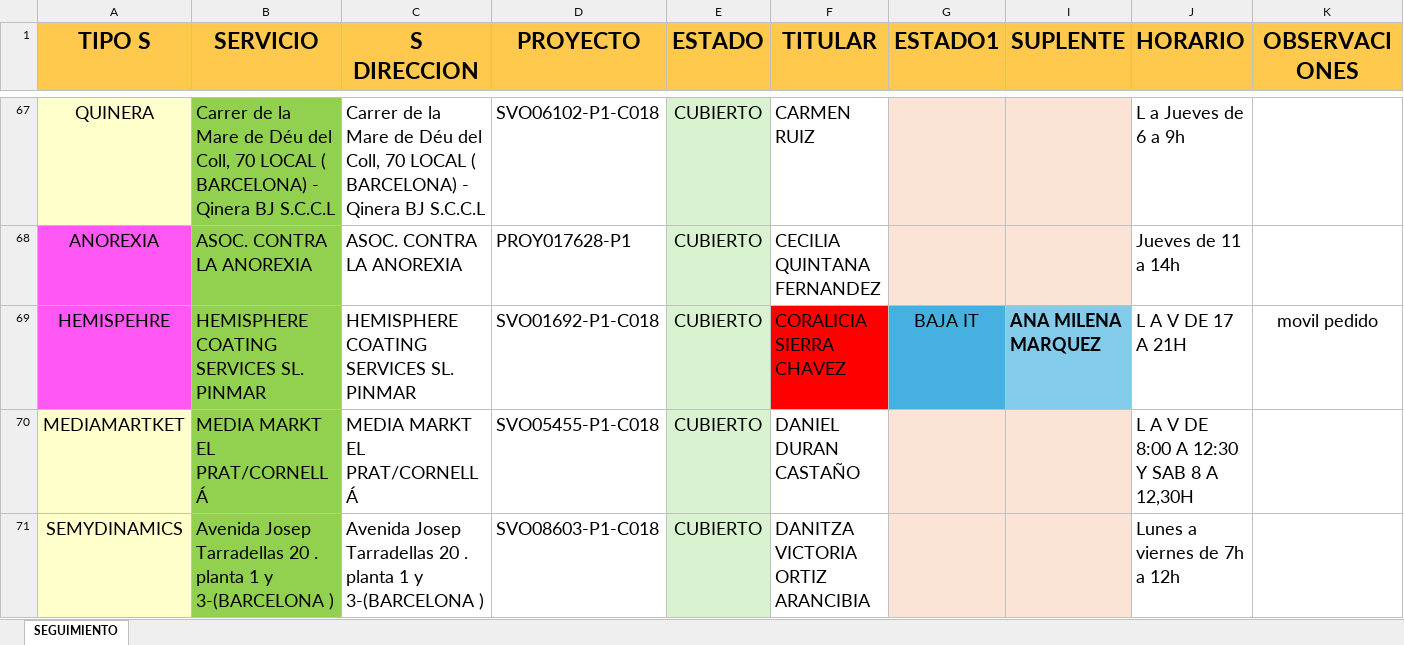
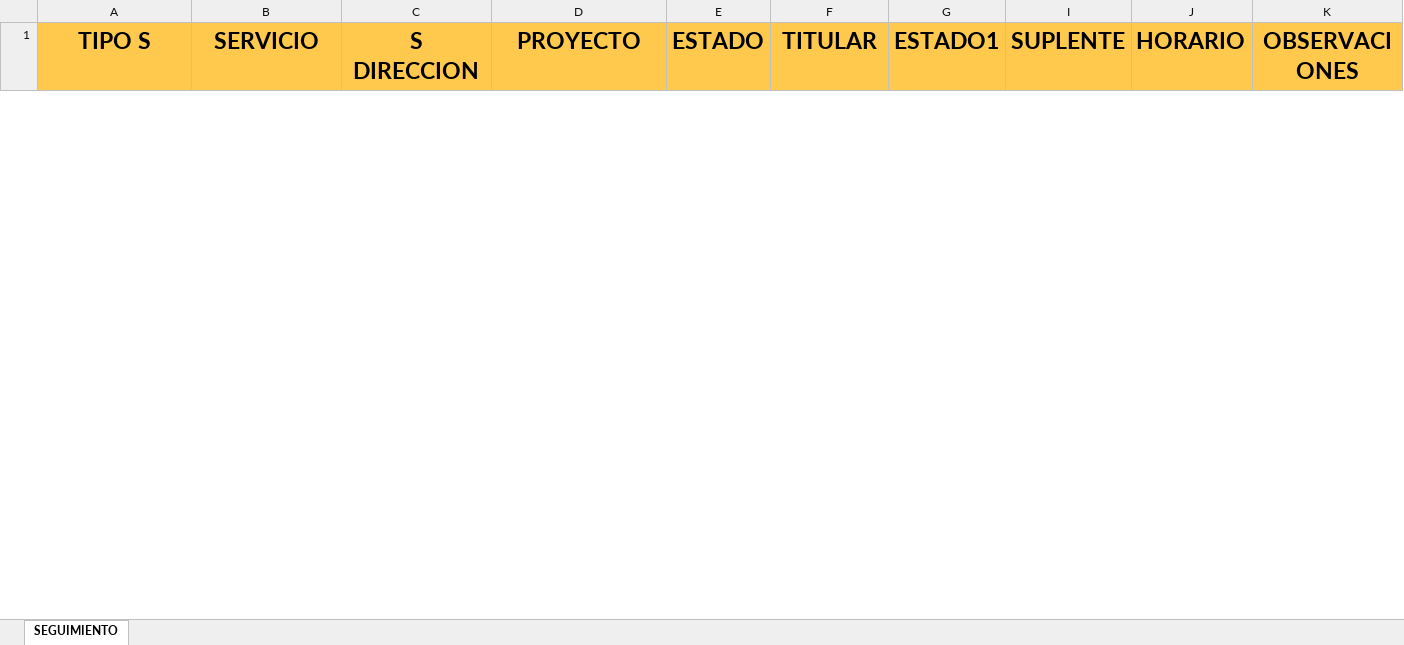
Before and after one commit to somospadelbarcelona/operacionessifu_alex, an Excel workbook: MASTER GENERAL.xlsx, sheet SEGUIMIENTO, drawn as a sheet; only a part is shown, gaps mark what is left out; values as stored, in another font and other column widths than the file's, no borders; conditional formats not drawn; removed rows and columns are numbered as before the commit, all else as after; rows hold the shown columns only; the diff covers the shown part only; the diff names each change by its address in the sheet, - before the commit and + after, or states it on an @@ line.

```diff
--- a/MASTER GENERAL.xlsx (sheet SEGUIMIENTO)
+++ b/MASTER GENERAL.xlsx (sheet SEGUIMIENTO)
@@ row 67 hidden: QUINERA | Carrer de la Mare de Déu del Coll, 70 LOCAL ( BARCELONA) - Qinera BJ S.C.C.L | Carrer de la Mare de Déu del Coll, 70 LOCAL ( BARCELONA) - Qinera BJ S.C.C.L | SVO06102-P1-C018 | CUBIERTO | CARMEN RUIZ |  |  | L a Jueves de 6 a 9h @@
@@ row 68 hidden: ANOREXIA | ASOC. CONTRA LA ANOREXIA | ASOC. CONTRA LA ANOREXIA | PROY017628-P1 | CUBIERTO | CECILIA QUINTANA FERNANDEZ |  |  | Jueves de 11 a 14h @@
@@ row 69 hidden: HEMISPEHRE | HEMISPHERE COATING SERVICES SL. PINMAR | HEMISPHERE COATING SERVICES SL. PINMAR | SVO01692-P1-C018 | CUBIERTO | CORALICIA SIERRA CHAVEZ | BAJA IT | ANA MILENA MARQUEZ | L A V DE 17 A 21H | movil pedido @@
@@ row 70 hidden: MEDIAMARTKET | MEDIA MARKT EL PRAT/CORNELLÁ | MEDIA MARKT EL PRAT/CORNELLÁ | SVO05455-P1-C018 | CUBIERTO | DANIEL DURAN CASTAÑO |  |  | L A V DE 8:00 A 12:30 Y SAB 8 A 12,30H @@
@@ row 71 hidden: SEMYDINAMICS | Avenida Josep Tarradellas 20 . planta 1 y 3-(BARCELONA ) | Avenida Josep Tarradellas 20 . planta 1 y 3-(BARCELONA ) | SVO08603-P1-C018 | CUBIERTO | DANITZA VICTORIA ORTIZ ARANCIBIA |  |  | Lunes a viernes de 7h a 12h @@
```
Also changed, not shown: 7 added rows, 7 removed rows and 88 hidden or unhidden rows elsewhere in this sheet, hidden cells, 19 other files.
